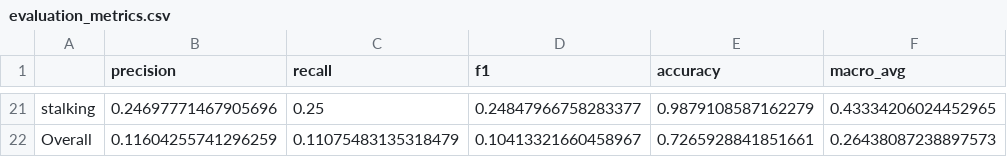
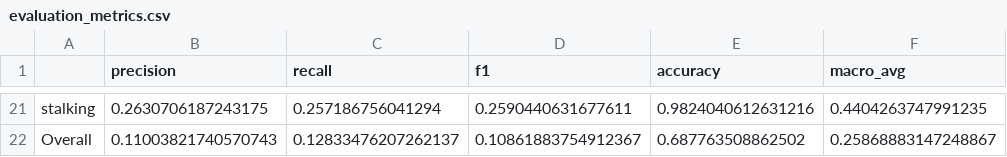
Before and after one commit to charcoalyy/la-crime, a CSV file: data/error_analysis/evaluation_metrics.csv, drawn as a sheet; only a part is shown, gaps mark what is left out; the diff covers the shown part only; the diff names each change by its address in the sheet, - before the commit and + after, or states it on an @@ line.

```diff
--- a/data/error_analysis/evaluation_metrics.csv
+++ b/data/error_analysis/evaluation_metrics.csv
-B21 (precision): 0.24697771467905696
+B21 (precision): 0.2630706187243175
-C21 (recall): 0.25
+C21 (recall): 0.257186756041294
-D21 (f1): 0.24847966758283377
+D21 (f1): 0.2590440631677611
-E21 (accuracy): 0.9879108587162279
+E21 (accuracy): 0.9824040612631216
-F21 (macro_avg): 0.43334206024452965
+F21 (macro_avg): 0.4404263747991235
-B22 (precision): 0.11604255741296259
+B22 (precision): 0.11003821740570743
-C22 (recall): 0.11075483135318479
+C22 (recall): 0.12833476207262137
-D22 (f1): 0.10413321660458967
+D22 (f1): 0.10861883754912367
-E22 (accuracy): 0.7265928841851661
+E22 (accuracy): 0.687763508862502
-F22 (macro_avg): 0.26438087238897573
+F22 (macro_avg): 0.25868883147248867
```
Also changed, not shown: 92 edited cells elsewhere in this file, data/error_analysis/confusion_matrices.csv, data/error_analysis/cooccurrence_errors.csv, 5 other files.
